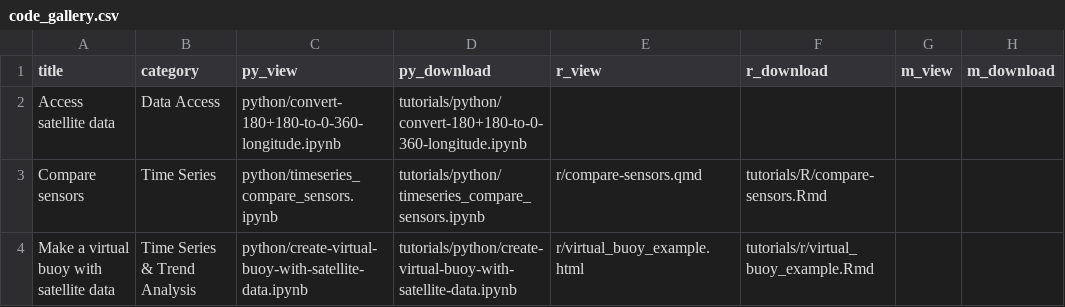
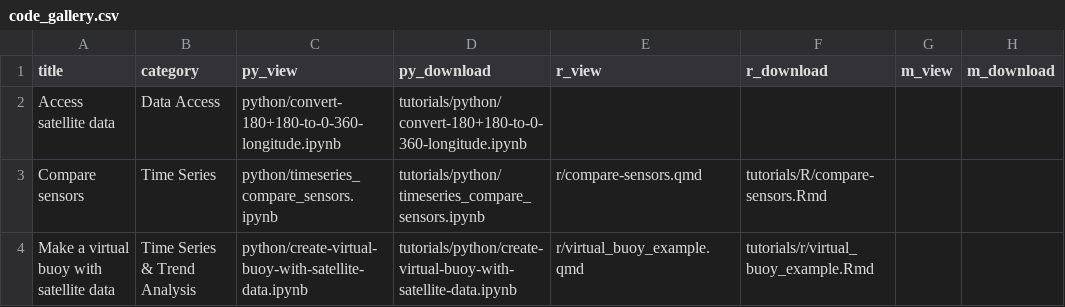
Before and after one commit to coastwatch-training/coastwatch-training.github.io, a CSV file: tutorials/code_gallery.csv, drawn as a sheet; only a part is shown; the diff names each change by its address in the sheet, - before the commit and + after, or states it on an @@ line.

```diff
--- a/tutorials/code_gallery.csv
+++ b/tutorials/code_gallery.csv
-E4 (r_view): r/virtual_buoy_example.html
+E4 (r_view): r/virtual_buoy_example.qmd
```
Also changed, not shown: 11 other files.
